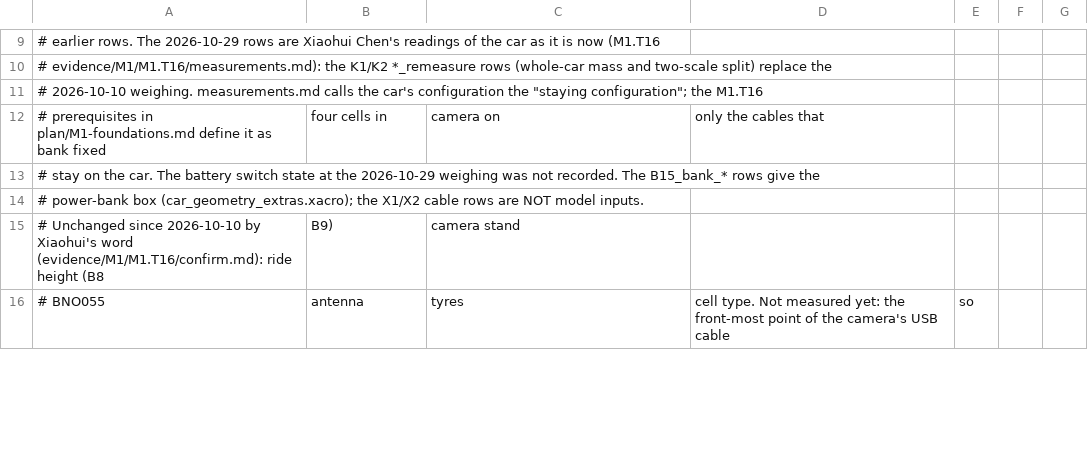
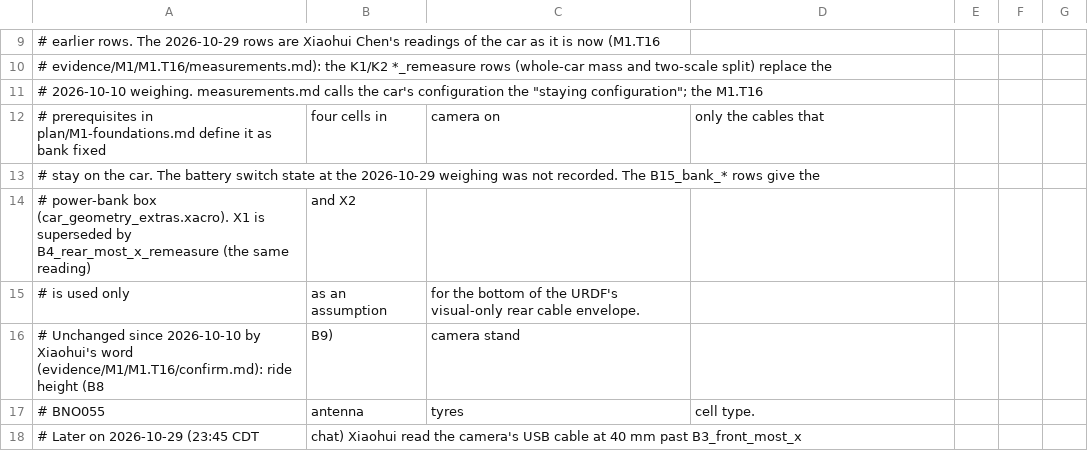
Before and after one commit to XiaohuiChen-personal/en665715-beaconmind, a CSV file: course-project/evidence/M1/M1.T9/measurements-2026-10-29-with-m1t16-mass.csv, drawn as a sheet; only a part is shown, gaps mark what is left out; the diff covers the shown part only.

```diff
--- a/course-project/evidence/M1/M1.T9/measurements-2026-10-29-with-m1t16-mass.csv
+++ b/course-project/evidence/M1/M1.T9/measurements-2026-10-29-with-m1t16-mass.csv
@@ -13,4 +13,6 @@
 #   stay on the car. The battery switch state at the 2026-10-29 weighing was not recorded. The B15_bank_* rows give the
-#   power-bank box (car_geometry_extras.xacro); the X1/X2 cable rows are NOT model inputs.
+#   power-bank box (car_geometry_extras.xacro). X1 is superseded by B4_rear_most_x_remeasure (the same reading), and X2
+#   is used only, as an assumption, for the bottom of the URDF's visual-only rear cable envelope.
 #   Unchanged since 2026-10-10 by Xiaohui's word (evidence/M1/M1.T16/confirm.md): ride height (B8, B9), camera stand,
-#   BNO055, antenna, tyres, cell type. Not measured yet: the front-most point of the camera's USB cable, so
+#   BNO055, antenna, tyres, cell type.
+#   Later on 2026-10-29 (23:45 CDT, chat) Xiaohui read the camera's USB cable at 40 mm past B3_front_most_x
```
Also changed, not shown: 8 added rows and 4 edited cells elsewhere in this file, course-project/tools/car_measurements_template.csv, 28 other files.
